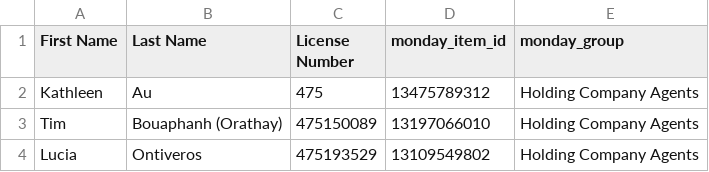
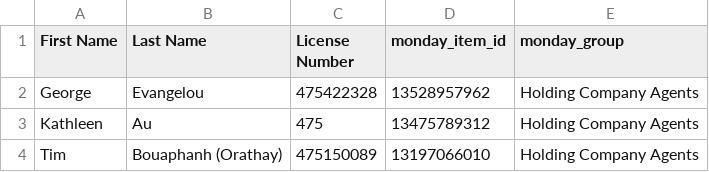
Before and after one commit to delfinparis/hc-agent-renewal-project, a CSV file: agents_need_renewal.csv, drawn as a sheet; only a part is shown; the shorter side is filled out with more unchanged rows; the diff names each change by its address in the sheet, - before the commit and + after, or states it on an @@ line.

```diff
--- a/agents_need_renewal.csv
+++ b/agents_need_renewal.csv
+row 2: George | Evangelou | 475422328 | 13528957962 | Holding Company Agents
```
Also changed, not shown: 1 other file.
